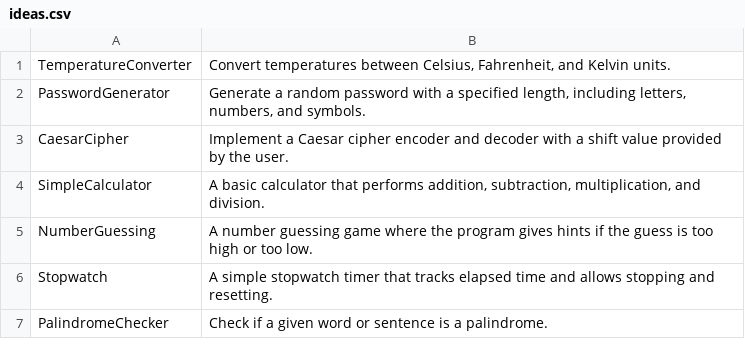
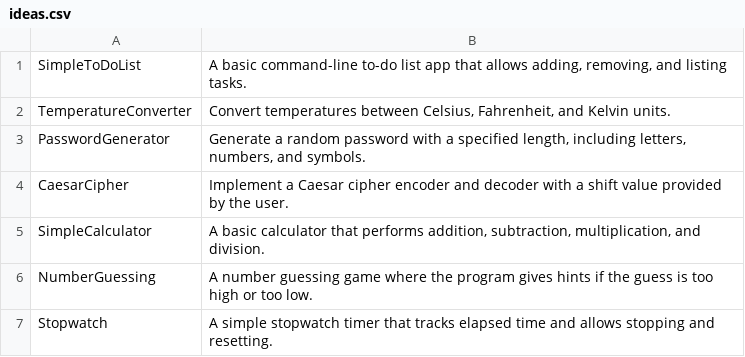
Before and after one commit to TheTrueProblematic/EndlessProjects, a CSV file: ideas.csv, drawn as a sheet; only a part is shown; the shorter side is filled out with more unchanged rows; the diff names each change by its address in the sheet, - before the commit and + after, or states it on an @@ line.

```diff
--- a/ideas.csv
+++ b/ideas.csv
+row 1: SimpleToDoList | A basic command-line to-do list app that allows adding, removing, and listing tasks.
```
Also changed, not shown: 1 other file.
